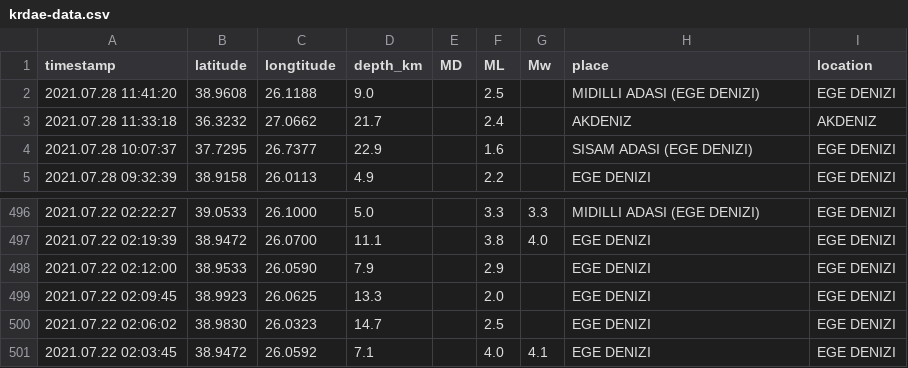
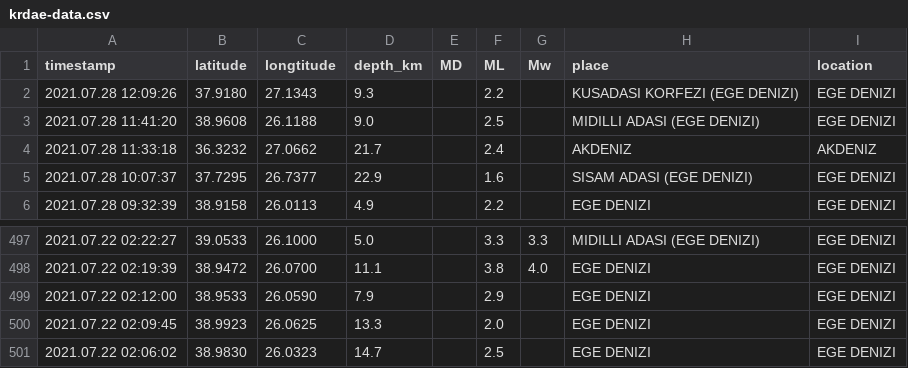
Before and after one commit to eozer/krdae-data, a CSV file: krdae-data.csv, drawn as a sheet; only a part is shown, gaps mark what is left out.

```diff
--- a/krdae-data.csv
+++ b/krdae-data.csv
@@ -1,2 +1,3 @@
 timestamp,latitude,longtitude,depth_km,MD,ML,Mw,place,location
+2021.07.28 12:09:26,37.9180,27.1343,9.3,,2.2,,KUSADASI KORFEZI (EGE DENIZI),EGE DENIZI
 2021.07.28 11:41:20,38.9608,26.1188,9.0,,2.5,,MIDILLI ADASI (EGE DENIZI),EGE DENIZI
@@ -500,2 +501 @@ timestamp,latitude,longtitude,depth_km,MD,ML,Mw,place,location
 2021.07.22 02:06:02,38.9830,26.0323,14.7,,2.5,,EGE DENIZI,EGE DENIZI
-2021.07.22 02:03:45,38.9472,26.0592,7.1,,4.0,4.1,EGE DENIZI,EGE DENIZI
```
Also changed, not shown: 1 other file.
